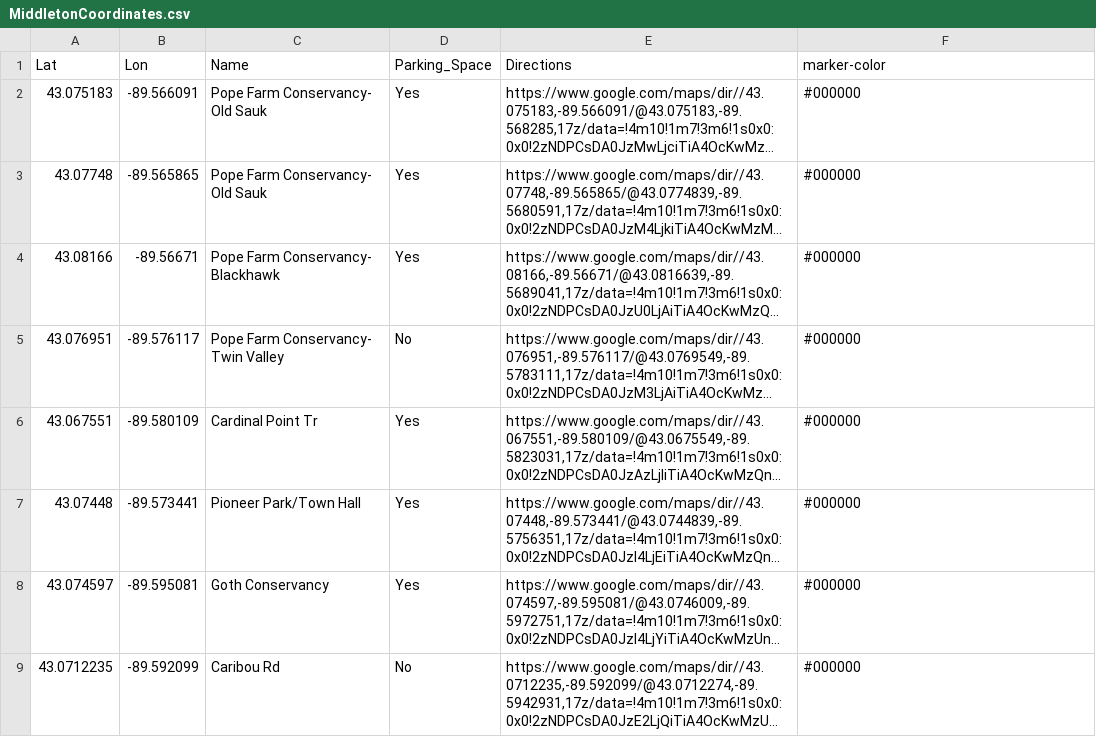
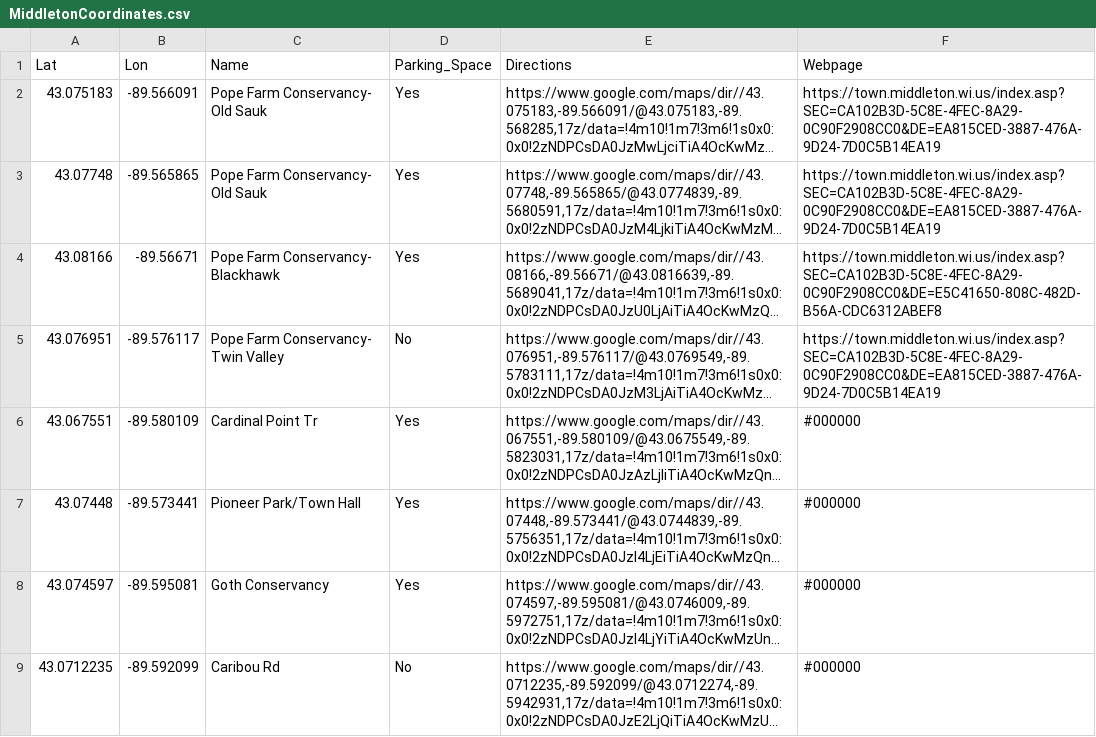
Before and after one commit to christopherarchuleta/MiddletonTrailMap, a CSV file: Data/Points/MiddletonCoordinates.csv, drawn as a sheet; only a part is shown; long unchanged cells end in …; the diff names each change by its address in the sheet, - before the commit and + after, or states it on an @@ line.

Commit message:
Change popup and change csv for webpage links

```diff
--- a/Data/Points/MiddletonCoordinates.csv
+++ b/Data/Points/MiddletonCoordinates.csv
-F1: marker-color
+F1: Webpage
-F2:F3 (Webpage): #000000
+F2:F3 (Webpage): https://town.middleton.wi.us/index.asp?SEC=CA102B3D-5C8E-4FEC-8A29-0C90F2908CC0&DE=EA815CED-3887-476A-9D24-7D0C5B14EA19
-F4 (Webpage): #000000
+F4 (Webpage): https://town.middleton.wi.us/index.asp?SEC=CA102B3D-5C8E-4FEC-8A29-0C90F2908CC0&DE=E5C41650-808C-482D-B56A-CDC6312ABEF8
-F5 (Webpage): #000000
+F5 (Webpage): https://town.middleton.wi.us/index.asp?SEC=CA102B3D-5C8E-4FEC-8A29-0C90F2908CC0&DE=EA815CED-3887-476A-9D24-7D0C5B14EA19
```
Also changed, not shown: 2 other files.
